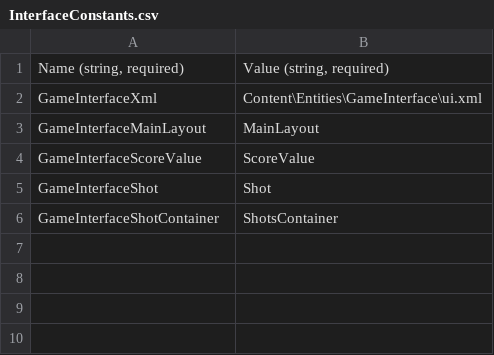
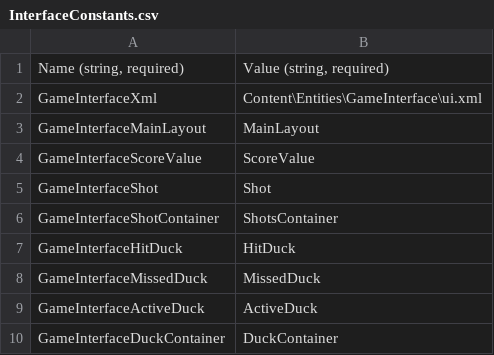
Before and after one commit to zdman2022/FrbDemoDuckHunt, a CSV file: FrbDemoDuckHunt/FrbDemoDuckHuntContent/GlobalContent/InterfaceConstants.csv, drawn as a sheet.

```diff
--- a/FrbDemoDuckHunt/FrbDemoDuckHuntContent/GlobalContent/InterfaceConstants.csv
+++ b/FrbDemoDuckHunt/FrbDemoDuckHuntContent/GlobalContent/InterfaceConstants.csv
@@ -6 +6,5 @@ GameInterfaceShot,Shot
 GameInterfaceShotContainer,ShotsContainer
+GameInterfaceHitDuck,HitDuck
+GameInterfaceMissedDuck,MissedDuck
+GameInterfaceActiveDuck,ActiveDuck
+GameInterfaceDuckContainer,DuckContainer
```
Also changed, not shown: 7 other files.
